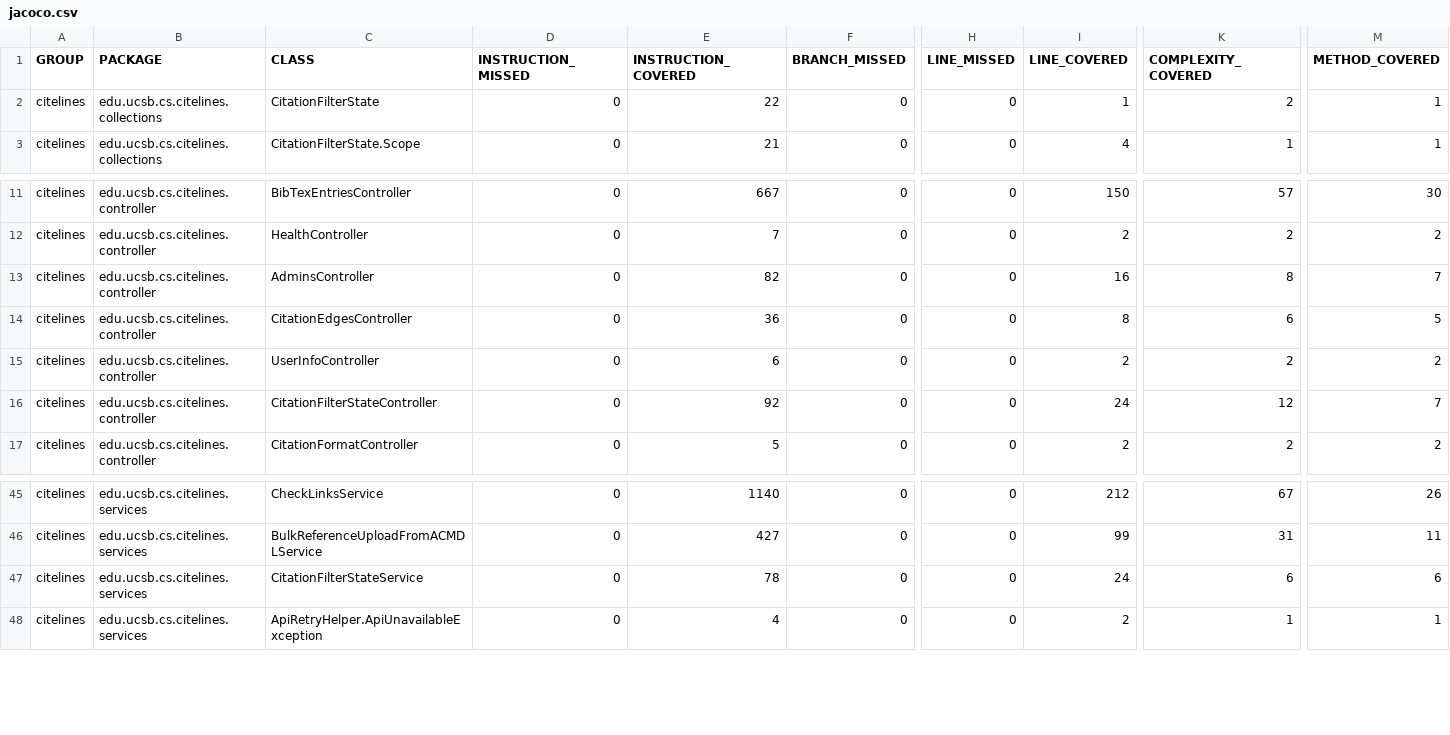
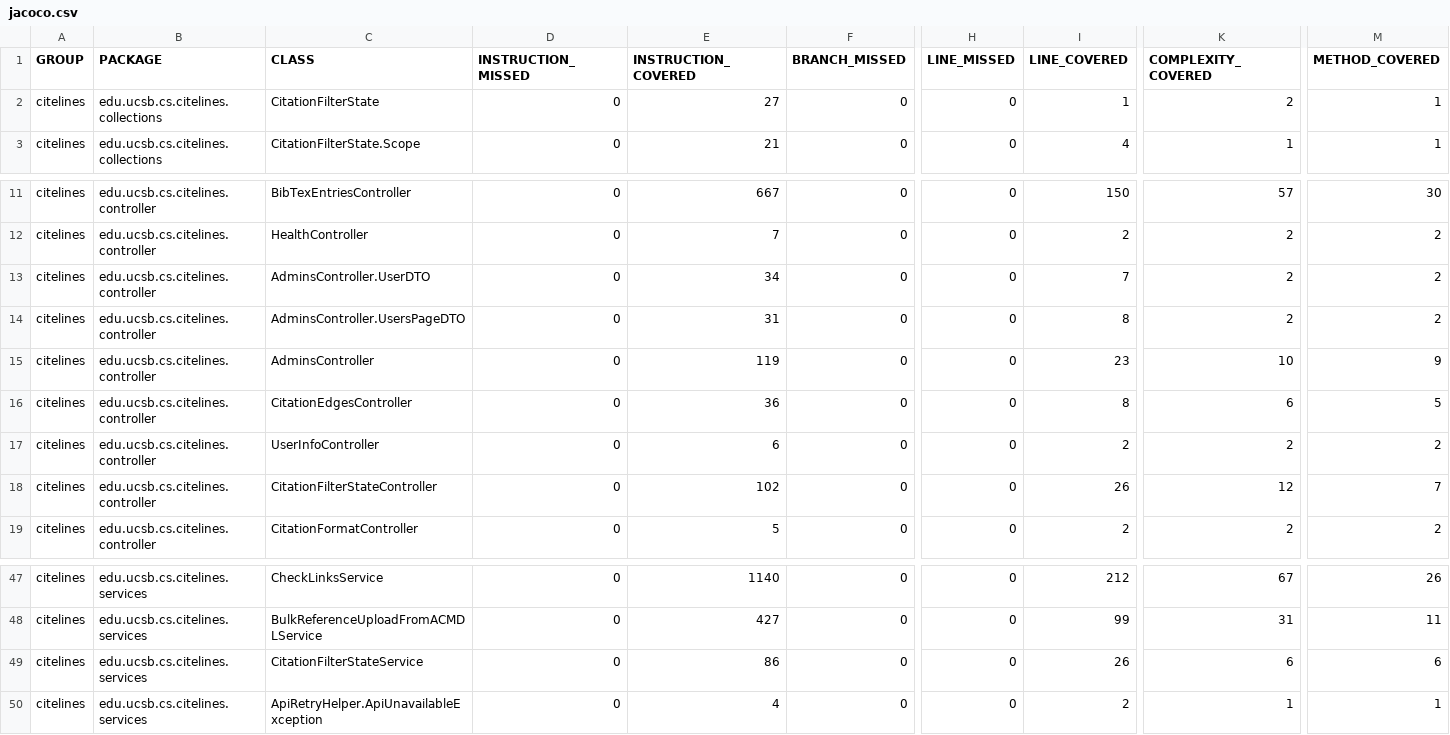
Before and after one commit to ucsb-cs156/proj-citelines, a CSV file: jacoco/jacoco.csv, drawn as a sheet; only a part is shown, gaps mark what is left out; addresses are those after the commit; rows hold the shown columns only; the diff names each change by its address in the sheet, - before the commit and + after, or states it on an @@ line.

Commit message:
Deploying to gh-pages from @ ucsb-cs156/proj-citelines@4594215145940224aa4b2c89681e1f63721fd4ba 🚀

```diff
--- a/jacoco/jacoco.csv
+++ b/jacoco/jacoco.csv
-E2 (INSTRUCTION_COVERED): 22
+E2 (INSTRUCTION_COVERED): 27
+row 13: citelines | edu.ucsb.cs.citelines.controller | AdminsController.UserDTO | 0 | 34 | 0 | 0 | 7 | 2 | 2
+row 14: citelines | edu.ucsb.cs.citelines.controller | AdminsController.UsersPageDTO | 0 | 31 | 0 | 0 | 8 | 2 | 2
-E15 (INSTRUCTION_COVERED): 82
+E15 (INSTRUCTION_COVERED): 119
-I15 (LINE_COVERED): 16
+I15 (LINE_COVERED): 23
-K15 (COMPLEXITY_COVERED): 8
+K15 (COMPLEXITY_COVERED): 10
-M15 (METHOD_COVERED): 7
+M15 (METHOD_COVERED): 9
-E18 (INSTRUCTION_COVERED): 92
+E18 (INSTRUCTION_COVERED): 102
-I18 (LINE_COVERED): 24
+I18 (LINE_COVERED): 26
-E49 (INSTRUCTION_COVERED): 78
+E49 (INSTRUCTION_COVERED): 86
-I49 (LINE_COVERED): 24
+I49 (LINE_COVERED): 26
```
Also changed, not shown: 21 other files.
